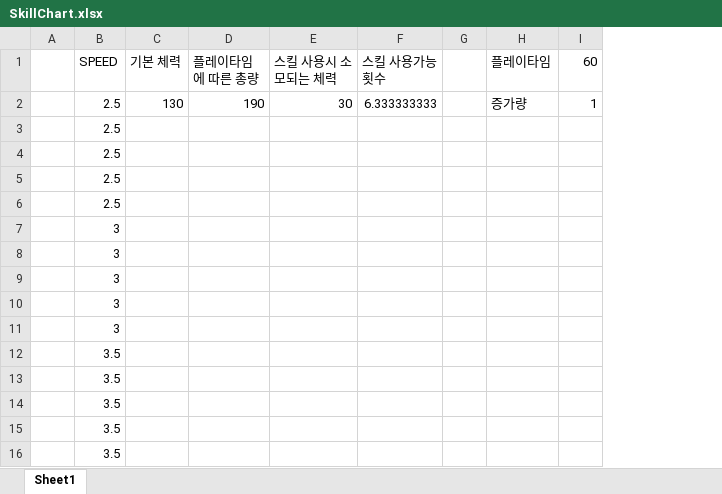
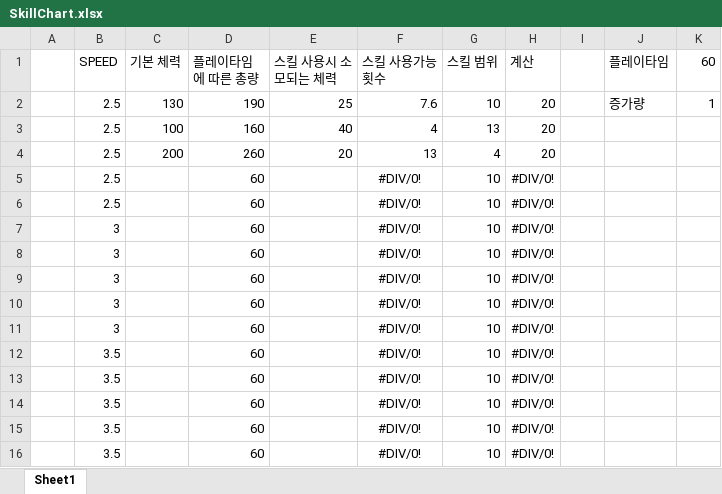
Before and after one commit to KPUWindowProgramming2018FinalTerm/FinalTerm, an Excel workbook: DesignDocument/SkillChart.xlsx, sheet Sheet1, drawn as a sheet; values as stored, in another font and other column widths than the file's, no borders; removed rows and columns are numbered as before the commit, all else as after; the diff names each change by its address in the sheet, - before the commit and + after, or states it on an @@ line.

Commit message:
sckillchart

```diff
--- a/DesignDocument/SkillChart.xlsx (sheet Sheet1)
+++ b/DesignDocument/SkillChart.xlsx (sheet Sheet1)
+column G (스킬 범위), row 2: 10
+column H (계산), row 2: 20
-E2 (스킬 사용시 소모되는 체력): 30
+E2 (스킬 사용시 소모되는 체력): 25
-F2 (스킬 사용가능횟수): 6.333333333
+F2 (스킬 사용가능횟수): 7.6
-row 3:  | 2.5
-row 4:  | 2.5
-row 5:  | 2.5
-row 6:  | 2.5
-row 7:  | 3
-row 8:  | 3
-row 9:  | 3
-row 10:  | 3
-row 11:  | 3
-row 12:  | 3.5
-row 13:  | 3.5
-row 14:  | 3.5
-row 15:  | 3.5
-row 16:  | 3.5
+row 3:  | 2.5 | 100 | 160 | 40 | 4 | 13 | 20
+row 4:  | 2.5 | 200 | 260 | 20 | 13 | 4 | 20
+row 5:  | 2.5 |  | 60 |  | #DIV/0! | 10 | #DIV/0!
+row 6:  | 2.5 |  | 60 |  | #DIV/0! | 10 | #DIV/0!
+row 7:  | 3 |  | 60 |  | #DIV/0! | 10 | #DIV/0!
+row 8:  | 3 |  | 60 |  | #DIV/0! | 10 | #DIV/0!
+row 9:  | 3 |  | 60 |  | #DIV/0! | 10 | #DIV/0!
+row 10:  | 3 |  | 60 |  | #DIV/0! | 10 | #DIV/0!
+row 11:  | 3 |  | 60 |  | #DIV/0! | 10 | #DIV/0!
+row 12:  | 3.5 |  | 60 |  | #DIV/0! | 10 | #DIV/0!
+row 13:  | 3.5 |  | 60 |  | #DIV/0! | 10 | #DIV/0!
+row 14:  | 3.5 |  | 60 |  | #DIV/0! | 10 | #DIV/0!
+row 15:  | 3.5 |  | 60 |  | #DIV/0! | 10 | #DIV/0!
+row 16:  | 3.5 |  | 60 |  | #DIV/0! | 10 | #DIV/0!
```
Also changed, not shown: formulas that keep their value.
